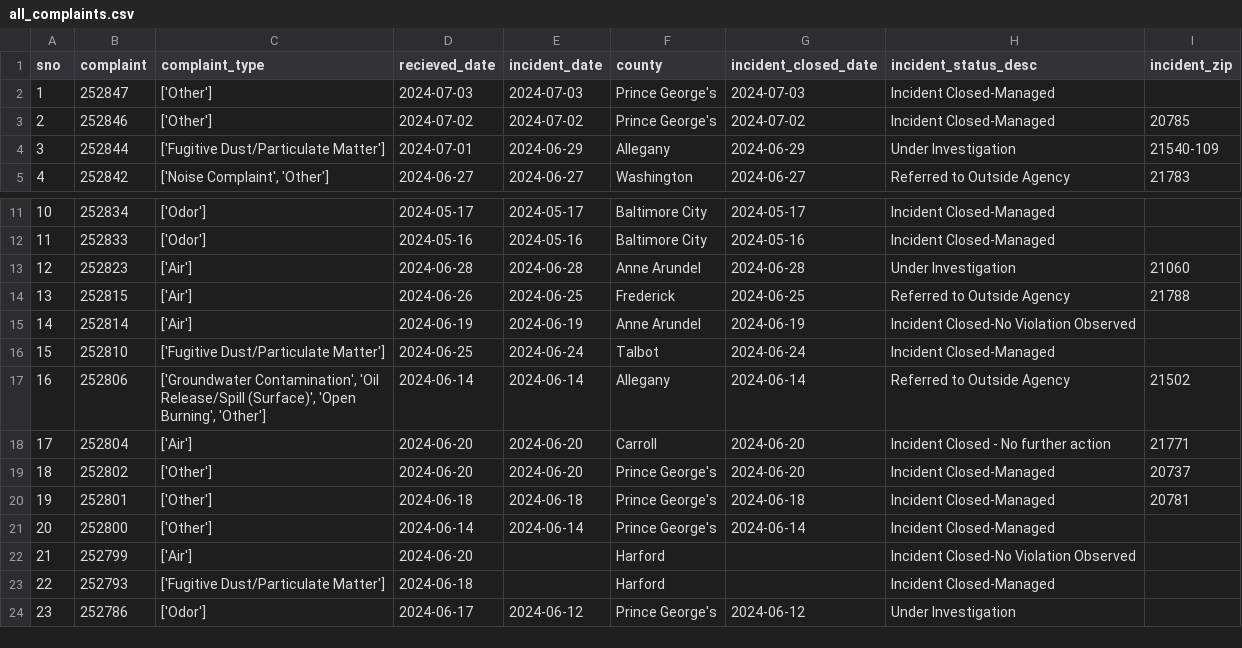
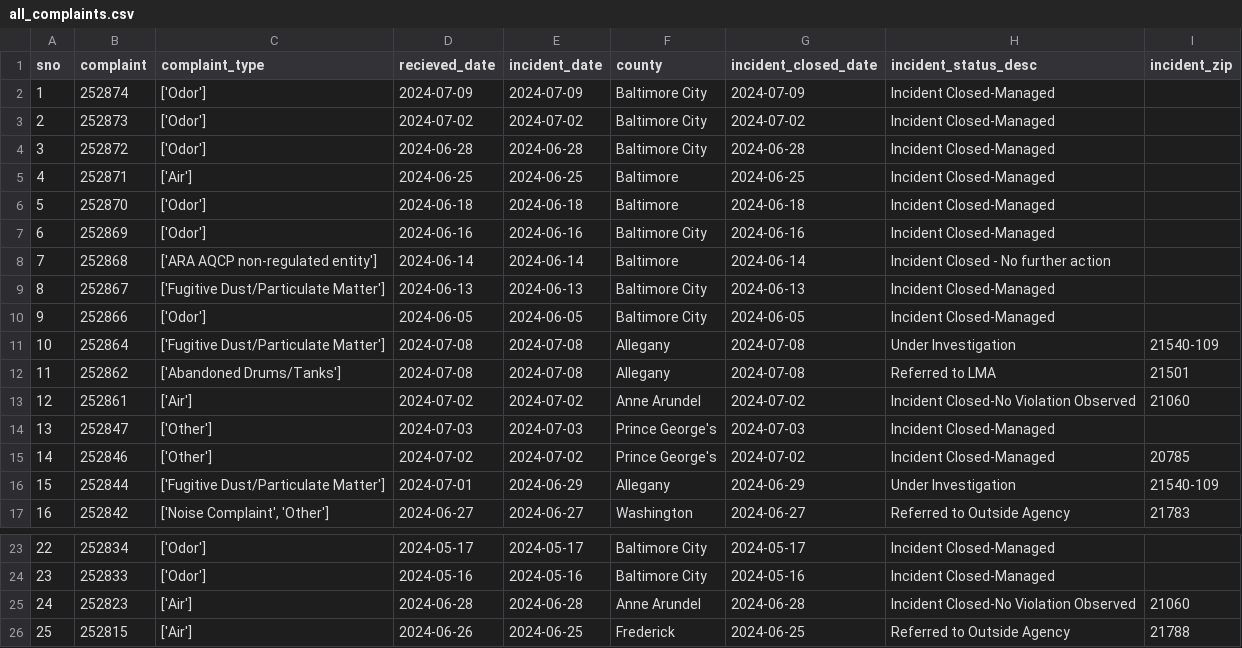
Before and after one commit to gguerrei/live-nicar-pipeline, a CSV file: exported_data/all_complaints.csv, drawn as a sheet; only a part is shown, gaps mark what is left out; the shorter side is filled out with more unchanged rows; addresses are those after the commit; the diff names each change by its address in the sheet, - before the commit and + after, or states it on an @@ line.

Commit message:
Automated commit from GitHub Actions

```diff
--- a/exported_data/all_complaints.csv
+++ b/exported_data/all_complaints.csv
+row 2: 1 | 252874 | ['Odor'] | 2024-07-09 | 2024-07-09 | Baltimore City | 2024-07-09 | Incident Closed-Managed
+row 3: 2 | 252873 | ['Odor'] | 2024-07-02 | 2024-07-02 | Baltimore City | 2024-07-02 | Incident Closed-Managed
+row 4: 3 | 252872 | ['Odor'] | 2024-06-28 | 2024-06-28 | Baltimore City | 2024-06-28 | Incident Closed-Managed
+row 5: 4 | 252871 | ['Air'] | 2024-06-25 | 2024-06-25 | Baltimore | 2024-06-25 | Incident Closed-Managed
+row 6: 5 | 252870 | ['Odor'] | 2024-06-18 | 2024-06-18 | Baltimore | 2024-06-18 | Incident Closed-Managed
+row 7: 6 | 252869 | ['Odor'] | 2024-06-16 | 2024-06-16 | Baltimore City | 2024-06-16 | Incident Closed-Managed
+row 8: 7 | 252868 | ['ARA AQCP non-regulated entity'] | 2024-06-14 | 2024-06-14 | Baltimore | 2024-06-14 | Incident Closed - No further action
+row 9: 8 | 252867 | ['Fugitive Dust/Particulate Matter'] | 2024-06-13 | 2024-06-13 | Baltimore City | 2024-06-13 | Incident Closed-Managed
+row 10: 9 | 252866 | ['Odor'] | 2024-06-05 | 2024-06-05 | Baltimore City | 2024-06-05 | Incident Closed-Managed
+row 11: 10 | 252864 | ['Fugitive Dust/Particulate Matter'] | 2024-07-08 | 2024-07-08 | Allegany | 2024-07-08 | Under Investigation | 21540-109
+row 12: 11 | 252862 | ['Abandoned Drums/Tanks'] | 2024-07-08 | 2024-07-08 | Allegany | 2024-07-08 | Referred to LMA | 21501
+row 13: 12 | 252861 | ['Air'] | 2024-07-02 | 2024-07-02 | Anne Arundel | 2024-07-02 | Incident Closed-No Violation Observed | 21060
@@ column A (sno) renumbered from row 14 down @@
-H25 (incident_status_desc): Under Investigation
+H25 (incident_status_desc): Incident Closed-No Violation Observed
```
Also changed, not shown: exported_data/invalid_counties.csv.
